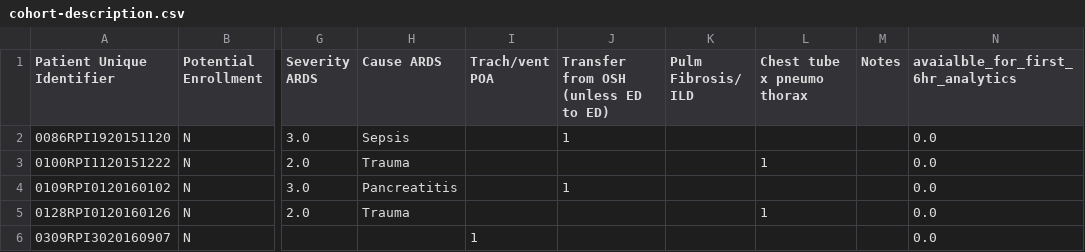
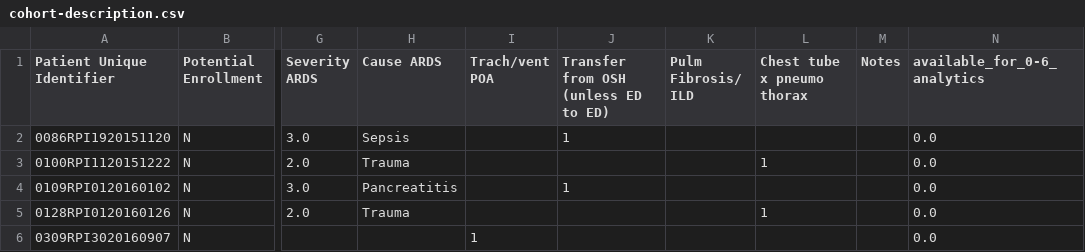
Before and after one commit to hahnicity/ardsdetection, a CSV file: cohort-description.csv, drawn as a sheet; only a part is shown, gaps mark what is left out; the diff names each change by its address in the sheet, - before the commit and + after, or states it on an @@ line.

Commit message:
add coding to enable 0-6 hr experimentation

```diff
--- a/cohort-description.csv
+++ b/cohort-description.csv
-N1: avaialble_for_first_6hr_analytics
+N1: available_for_0-6_analytics
```
Also changed, not shown: 1 other file.
